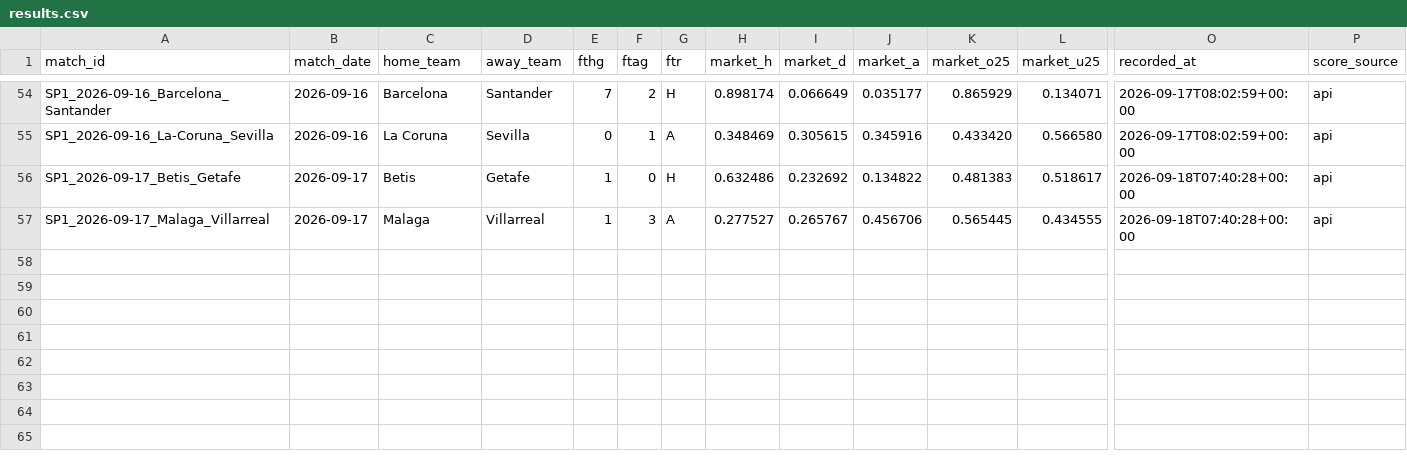
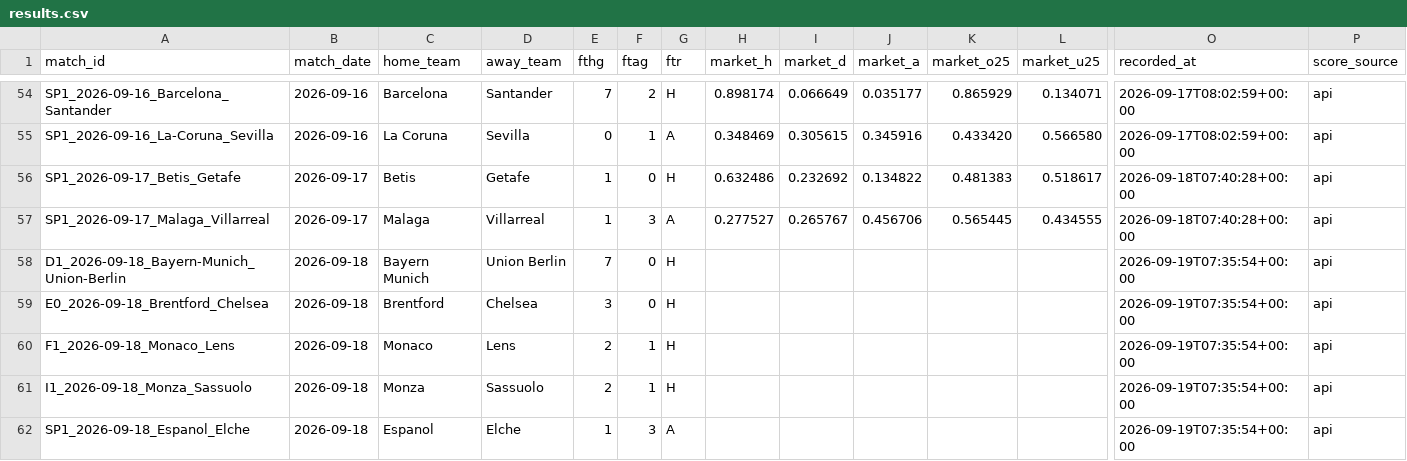
Before and after one commit to kewo1023/marcador-futbol, a CSV file: ledger/results.csv, drawn as a sheet; only a part is shown, gaps mark what is left out; rows hold the shown columns only; the diff names each change by its address in the sheet, - before the commit and + after, or states it on an @@ line.

```diff
--- a/ledger/results.csv
+++ b/ledger/results.csv
+row 58: D1_2026-09-18_Bayern-Munich_Union-Berlin | 2026-09-18 | Bayern Munich | Union Berlin | 7 | 0 | H |  |  |  |  |  | 2026-09-19T07:35:54+00:00 | api
+row 59: E0_2026-09-18_Brentford_Chelsea | 2026-09-18 | Brentford | Chelsea | 3 | 0 | H |  |  |  |  |  | 2026-09-19T07:35:54+00:00 | api
+row 60: F1_2026-09-18_Monaco_Lens | 2026-09-18 | Monaco | Lens | 2 | 1 | H |  |  |  |  |  | 2026-09-19T07:35:54+00:00 | api
+row 61: I1_2026-09-18_Monza_Sassuolo | 2026-09-18 | Monza | Sassuolo | 2 | 1 | H |  |  |  |  |  | 2026-09-19T07:35:54+00:00 | api
+row 62: SP1_2026-09-18_Espanol_Elche | 2026-09-18 | Espanol | Elche | 1 | 3 | A |  |  |  |  |  | 2026-09-19T07:35:54+00:00 | api
```
Also changed, not shown: ledger/metrics.csv, ledger/results_health.csv.
